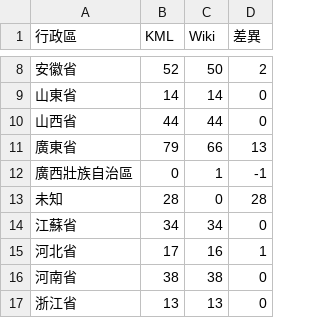
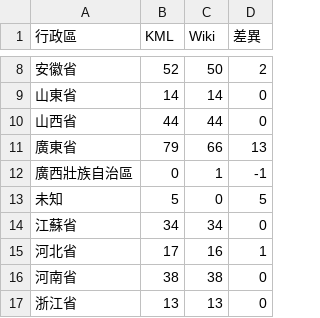
Before and after one commit to ZacharyYangTW/llm-wiki-travel, a CSV file: outputs/audit_中國_2026-05-17.csv, drawn as a sheet; only a part is shown, gaps mark what is left out.

```diff
--- a/outputs/audit_中國_2026-05-17.csv
+++ b/outputs/audit_中國_2026-05-17.csv
@@ -12,3 +12,3 @@
 廣西壯族自治區,0,1,-1
-未知,28,0,28
+未知,5,0,5
 江蘇省,34,34,0
```
Also changed, not shown: outputs/audit_台灣_2026-05-17.csv, 5 other files.
